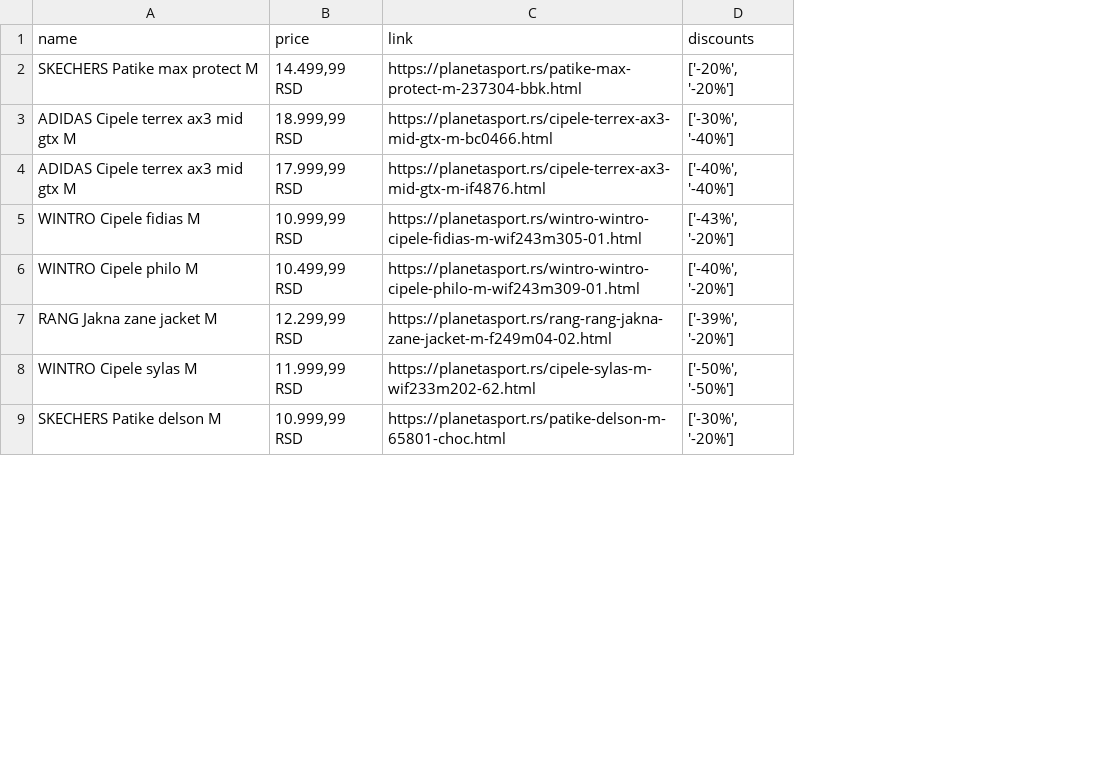
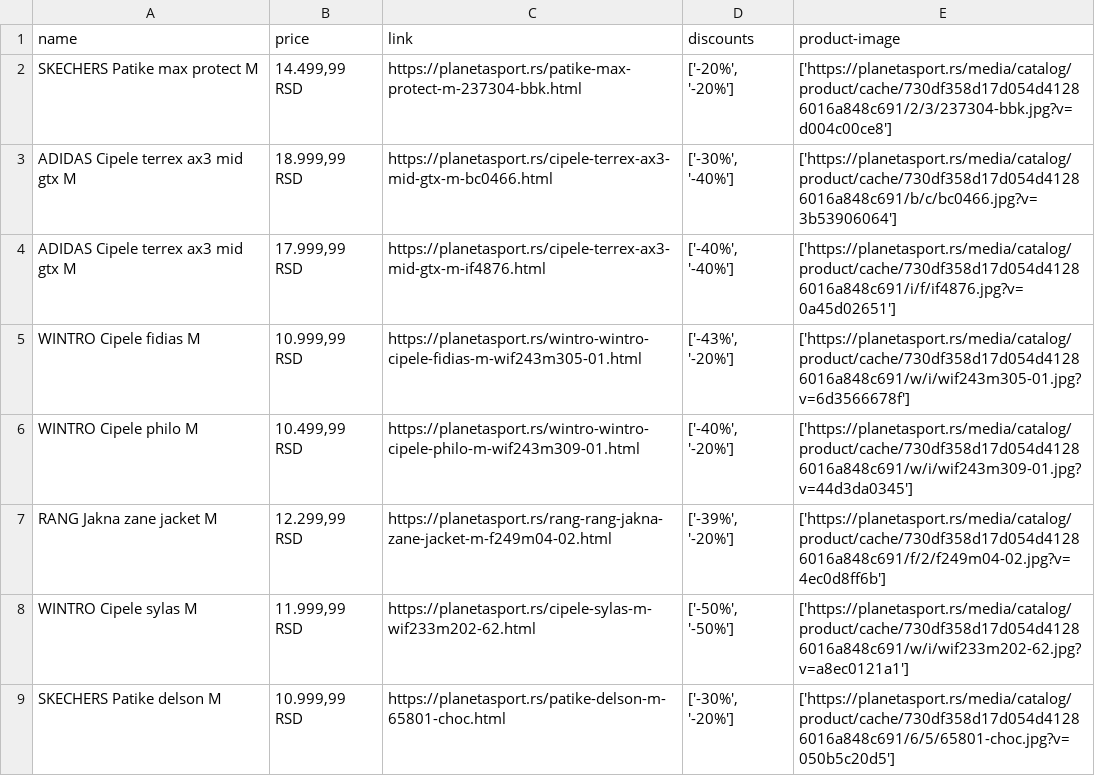
Before and after one commit to milosdevv/ecommerce_python_scrape, a CSV file: poducts.csv, drawn as a sheet; only a part is shown; the diff names each change by its address in the sheet, - before the commit and + after, or states it on an @@ line.

Commit message:
scraping product image

```diff
--- a/poducts.csv
+++ b/poducts.csv
+column E (product-image), rows 2-9: ['https://planetasport.rs/media/catalog/product/cache/730df358d17d054d41286016a848c691/2/3/237304-bbk.jpg?v=d004c00ce8'] | ['https://planetasport.rs/media/catalog/product/cache/730df358d17d054d41286016a848c691/b/c/bc0466.jpg?v=3b53906064'] | ['https://planetasport.rs/media/catalog/product/cache/730df358d17d054d41286016a848c691/i/f/if4876.jpg?v=0a45d02651'] | ['https://planetasport.rs/media/catalog/product/cache/730df358d17d054d41286016a848c691/w/i/wif243m305-01.jpg?v=6d3566678f'] | ['https://planetasport.rs/media/catalog/product/cache/730df358d17d054d41286016a848c691/w/i/wif243m309-01.jpg?v=44d3da0345'] | ['https://planetasport.rs/media/catalog/product/cache/730df358d17d054d41286016a848c691/f/2/f249m04-02.jpg?v=4ec0d8ff6b'] | ['https://planetasport.rs/media/catalog/product/cache/730df358d17d054d41286016a848c691/w/i/wif233m202-62.jpg?v=a8ec0121a1'] | ['https://planetasport.rs/media/catalog/product/cache/730df358d17d054d41286016a848c691/6/5/65801-choc.jpg?v=050b5c20d5']
```
Also changed, not shown: 1 other file.
